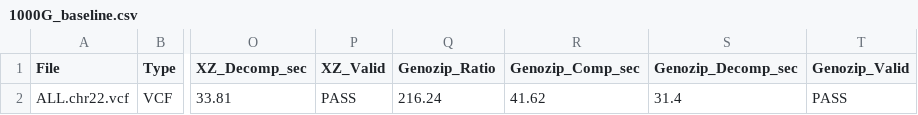
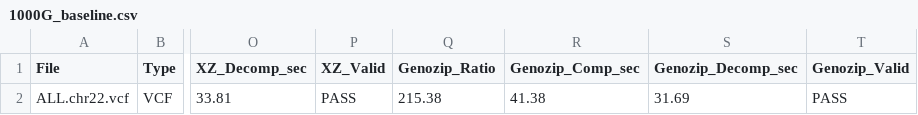
Before and after one commit to Georgakopoulos-Soares-lab/compression, a CSV file: results/1000G_baseline.csv, drawn as a sheet; only a part is shown, gaps mark what is left out; the diff names each change by its address in the sheet, - before the commit and + after, or states it on an @@ line.

```diff
--- a/results/1000G_baseline.csv
+++ b/results/1000G_baseline.csv
-Q2 (Genozip_Ratio): 216.24
+Q2 (Genozip_Ratio): 215.38
-R2 (Genozip_Comp_sec): 41.62
+R2 (Genozip_Comp_sec): 41.38
-S2 (Genozip_Decomp_sec): 31.4
+S2 (Genozip_Decomp_sec): 31.69
```
Also changed, not shown: results/1000G_scale_16t.csv, results/ERR_baseline.csv, 25 other files.
